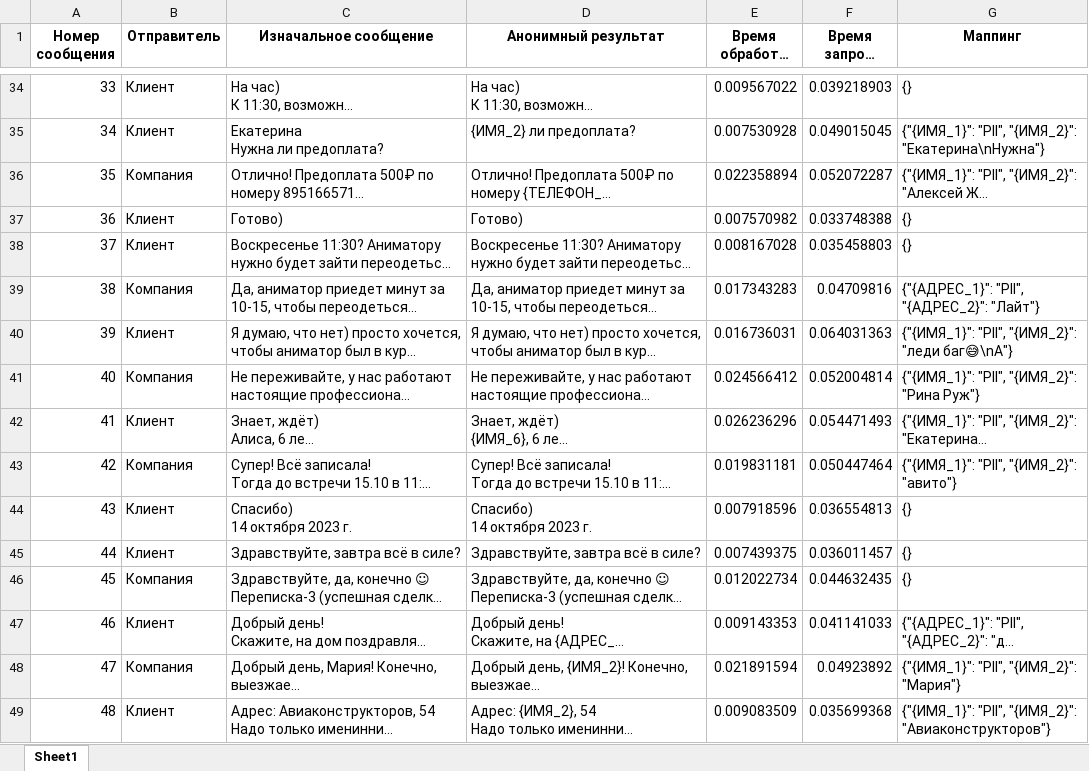
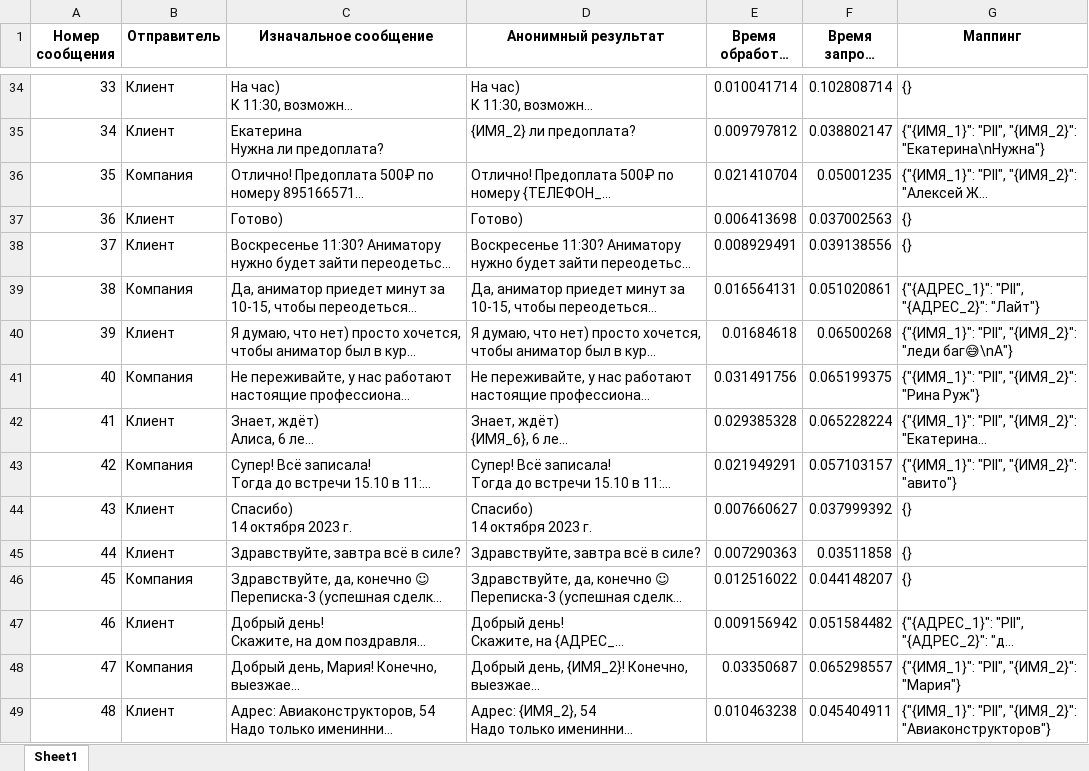
Before and after one commit to AutmateStudio/Anonimiser, an Excel workbook: anonymization_results.xlsx, sheet Sheet1, drawn as a sheet; only a part is shown, gaps mark what is left out; long unchanged cells end in …; values as stored, in another font and other column widths than the file's, no borders; the diff covers the shown part only; the diff names each change by its address in the sheet, - before the commit and + after, or states it on an @@ line.

```diff
--- a/anonymization_results.xlsx (sheet Sheet1)
+++ b/anonymization_results.xlsx (sheet Sheet1)
-E34 (Время обработки (сек)): 0.009567022
+E34 (Время обработки (сек)): 0.010041714
-F34 (Время запроса (сек)): 0.039218903
+F34 (Время запроса (сек)): 0.102808714
-E35 (Время обработки (сек)): 0.007530928
+E35 (Время обработки (сек)): 0.009797812
-F35 (Время запроса (сек)): 0.049015045
+F35 (Время запроса (сек)): 0.038802147
-E36 (Время обработки (сек)): 0.022358894
+E36 (Время обработки (сек)): 0.021410704
-F36 (Время запроса (сек)): 0.052072287
+F36 (Время запроса (сек)): 0.05001235
-E37 (Время обработки (сек)): 0.007570982
+E37 (Время обработки (сек)): 0.006413698
-F37 (Время запроса (сек)): 0.033748388
+F37 (Время запроса (сек)): 0.037002563
-E38 (Время обработки (сек)): 0.008167028
+E38 (Время обработки (сек)): 0.008929491
-F38 (Время запроса (сек)): 0.035458803
+F38 (Время запроса (сек)): 0.039138556
-E39 (Время обработки (сек)): 0.017343283
+E39 (Время обработки (сек)): 0.016564131
-F39 (Время запроса (сек)): 0.04709816
+F39 (Время запроса (сек)): 0.051020861
-E40 (Время обработки (сек)): 0.016736031
+E40 (Время обработки (сек)): 0.01684618
-F40 (Время запроса (сек)): 0.064031363
+F40 (Время запроса (сек)): 0.06500268
-E41 (Время обработки (сек)): 0.024566412
+E41 (Время обработки (сек)): 0.031491756
-F41 (Время запроса (сек)): 0.052004814
+F41 (Время запроса (сек)): 0.065199375
-E42 (Время обработки (сек)): 0.026236296
+E42 (Время обработки (сек)): 0.029385328
-F42 (Время запроса (сек)): 0.054471493
+F42 (Время запроса (сек)): 0.065228224
-E43 (Время обработки (сек)): 0.019831181
+E43 (Время обработки (сек)): 0.021949291
-F43 (Время запроса (сек)): 0.050447464
+F43 (Время запроса (сек)): 0.057103157
-E44 (Время обработки (сек)): 0.007918596
+E44 (Время обработки (сек)): 0.007660627
-F44 (Время запроса (сек)): 0.036554813
+F44 (Время запроса (сек)): 0.037999392
-E45 (Время обработки (сек)): 0.007439375
+E45 (Время обработки (сек)): 0.007290363
-F45 (Время запроса (сек)): 0.036011457
+F45 (Время запроса (сек)): 0.03511858
-E46 (Время обработки (сек)): 0.012022734
+E46 (Время обработки (сек)): 0.012516022
-F46 (Время запроса (сек)): 0.044632435
+F46 (Время запроса (сек)): 0.044148207
-E47 (Время обработки (сек)): 0.009143353
+E47 (Время обработки (сек)): 0.009156942
-F47 (Время запроса (сек)): 0.041141033
+F47 (Время запроса (сек)): 0.051584482
-E48 (Время обработки (сек)): 0.021891594
+E48 (Время обработки (сек)): 0.03350687
-F48 (Время запроса (сек)): 0.04923892
+F48 (Время запроса (сек)): 0.065298557
-E49 (Время обработки (сек)): 0.009083509
+E49 (Время обработки (сек)): 0.010463238
-F49 (Время запроса (сек)): 0.035699368
+F49 (Время запроса (сек)): 0.045404911
```
Also changed, not shown: 772 edited cells elsewhere in this sheet, 1 other file.
